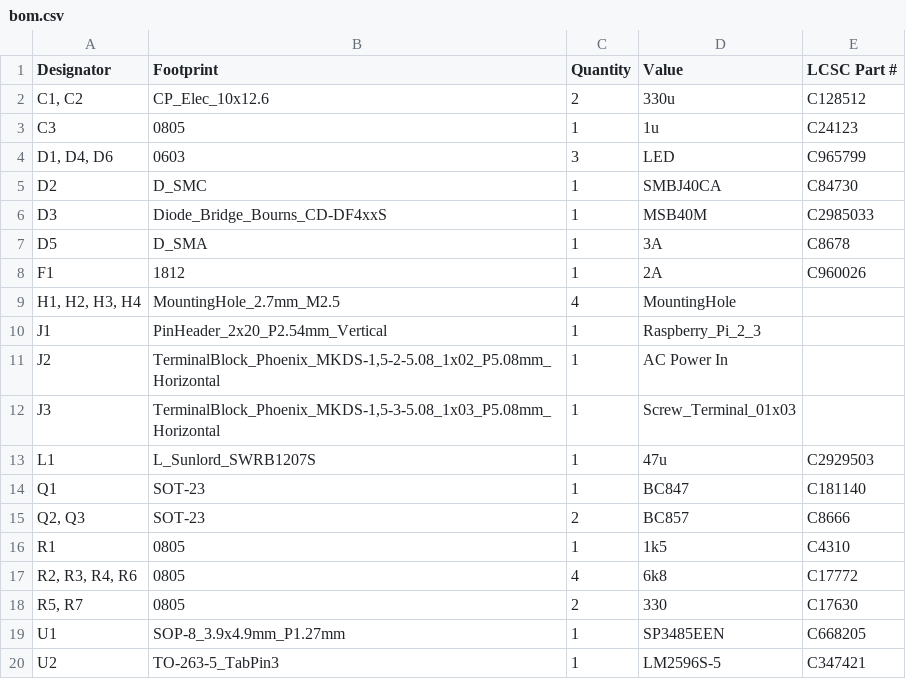
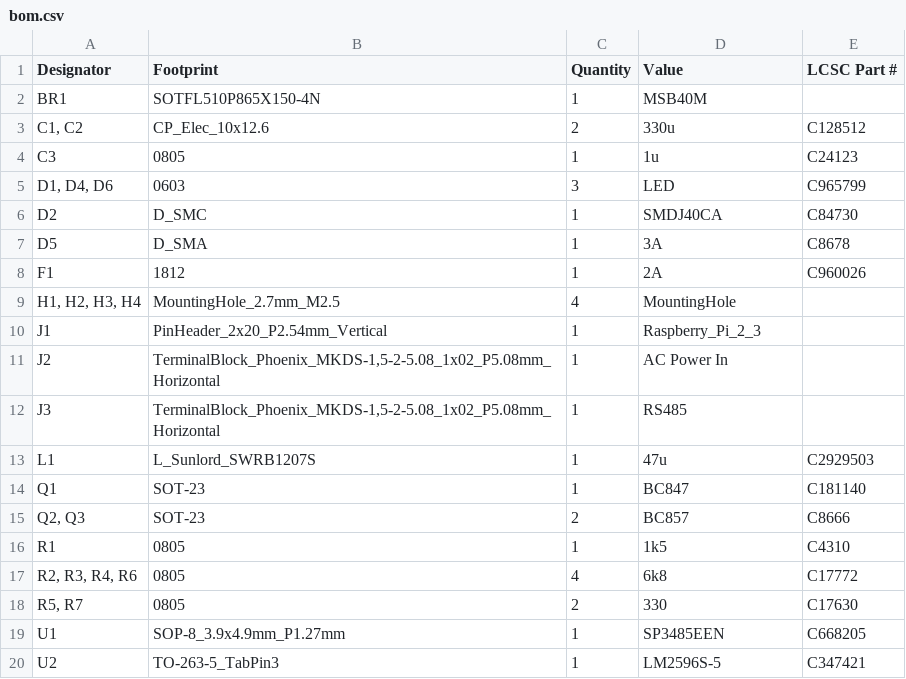
Before and after one commit to bartei/power-board-v2, a CSV file: production/bom.csv, drawn as a sheet.

```diff
--- a/production/bom.csv
+++ b/production/bom.csv
@@ -1,2 +1,3 @@
 Designator,Footprint,Quantity,Value,LCSC Part #
+BR1,SOTFL510P865X150-4N,1,MSB40M,
 "C1, C2",CP_Elec_10x12.6,2,330u,C128512
@@ -4,4 +5,3 @@ C3,0805,1,1u,C24123
 "D1, D4, D6",0603,3,LED,C965799
-D2,D_SMC,1,SMBJ40CA,C84730
-D3,Diode_Bridge_Bourns_CD-DF4xxS,1,MSB40M,C2985033
+D2,D_SMC,1,SMDJ40CA,C84730
 D5,D_SMA,1,3A,C8678
@@ -11,3 +11,3 @@ J1,PinHeader_2x20_P2.54mm_Vertical,1,Raspberry_Pi_2_3,
 J2,"TerminalBlock_Phoenix_MKDS-1,5-2-5.08_1x02_P5.08mm_Horizontal",1,AC Power In,
-J3,"TerminalBlock_Phoenix_MKDS-1,5-3-5.08_1x03_P5.08mm_Horizontal",1,Screw_Terminal_01x03,
+J3,"TerminalBlock_Phoenix_MKDS-1,5-2-5.08_1x02_P5.08mm_Horizontal",1,RS485,
 L1,L_Sunlord_SWRB1207S,1,47u,C2929503
```
Also changed, not shown: production/positions.csv, 11 other files.
